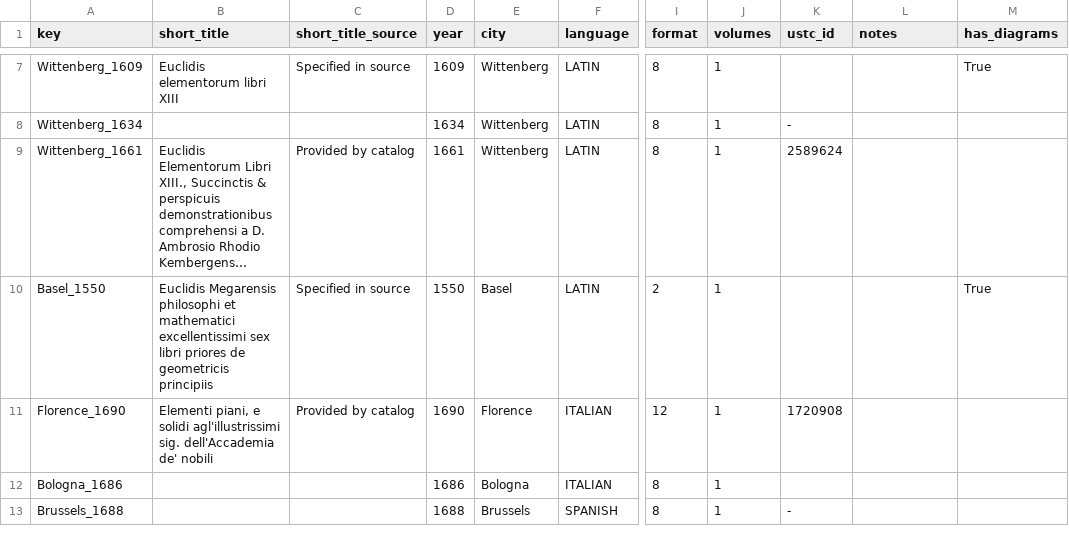
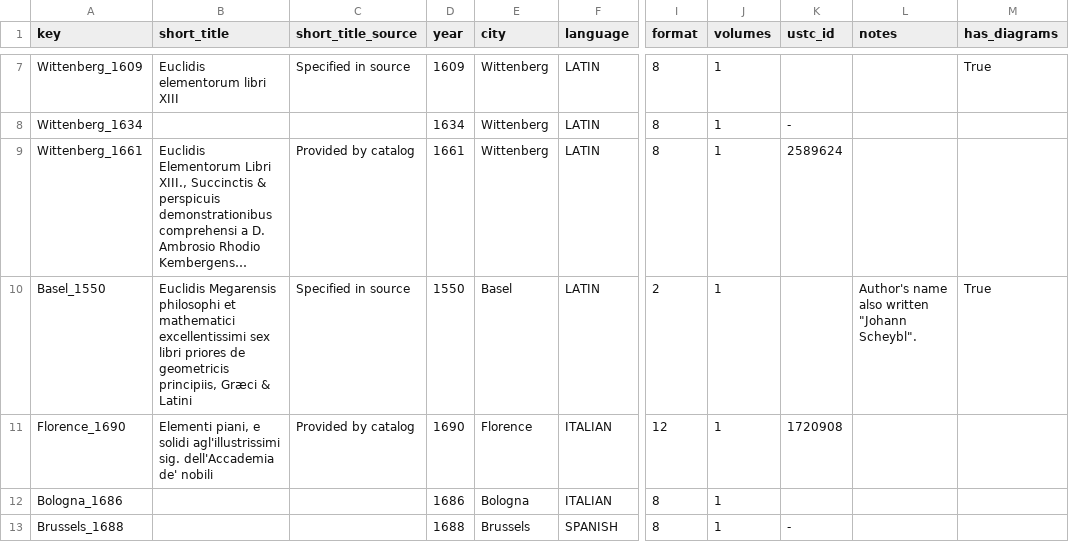
Before and after one commit to Euclides-EM/elements-resource-box, a CSV file: public/docs/items_print.csv, drawn as a sheet; only a part is shown, gaps mark what is left out; long unchanged cells end in …; the diff names each change by its address in the sheet, - before the commit and + after, or states it on an @@ line.

```diff
--- a/public/docs/items_print.csv
+++ b/public/docs/items_print.csv
-B10 (short_title): …de geometricis principiis
+B10 (short_title): …de geometricis principiis, Græci & Latini
-L10 (notes): (empty)
+L10 (notes): Author's name also written "Johann Scheybl".
```
Also changed, not shown: public/docs/corpuses.csv, public/docs/reviews.csv, 3 other files.
